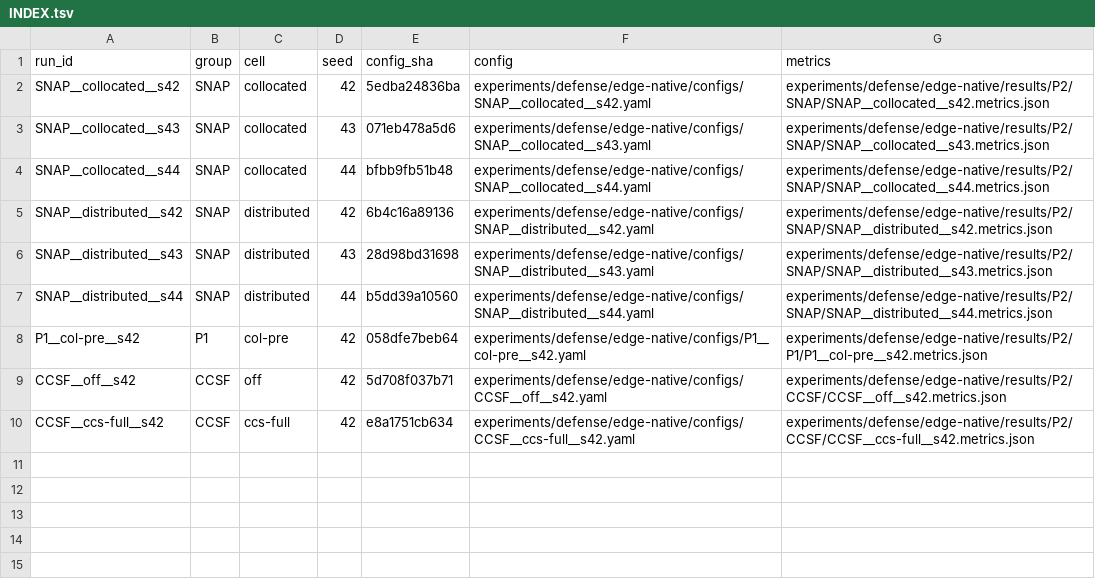
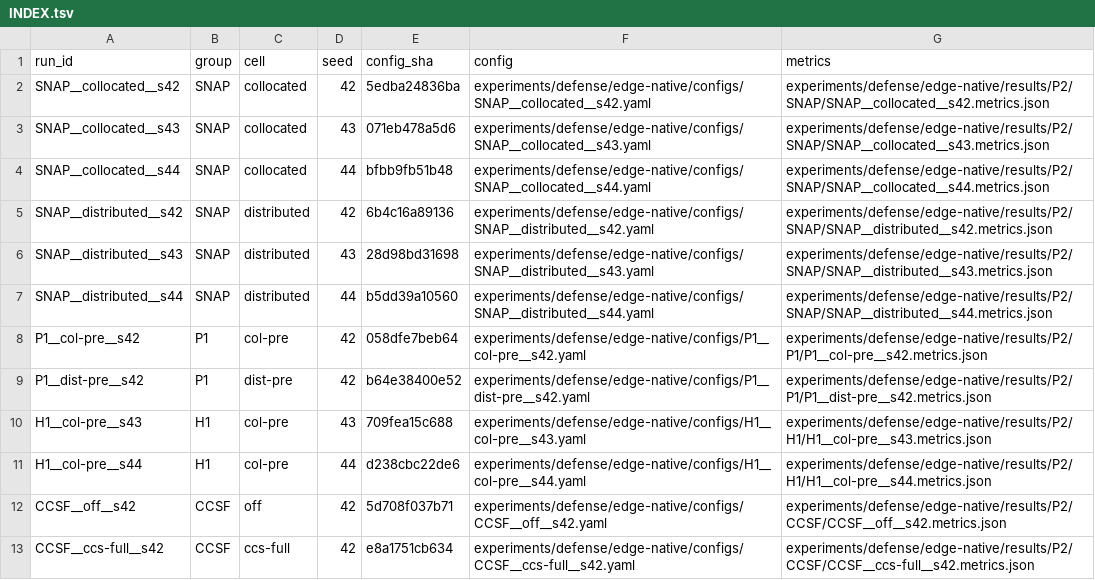
Before and after one commit to Huangru-114/tf-dpfl, a TSV file: experiments/defense/edge-native/configs/INDEX.tsv, drawn as a sheet.

```diff
--- a/experiments/defense/edge-native/configs/INDEX.tsv
+++ b/experiments/defense/edge-native/configs/INDEX.tsv
@@ -8,2 +8,5 @@ SNAP__distributed__s44	SNAP	distributed	44	b5dd39a10560	experiments/defense/edge
 P1__col-pre__s42	P1	col-pre	42	058dfe7beb64	experiments/defense/edge-native/configs/P1__col-pre__s42.yaml	experiments/defense/edge-native/results/P2/P1/P1__col-pre__s42.metrics.json
+P1__dist-pre__s42	P1	dist-pre	42	b64e38400e52	experiments/defense/edge-native/configs/P1__dist-pre__s42.yaml	experiments/defense/edge-native/results/P2/P1/P1__dist-pre__s42.metrics.json
+H1__col-pre__s43	H1	col-pre	43	709fea15c688	experiments/defense/edge-native/configs/H1__col-pre__s43.yaml	experiments/defense/edge-native/results/P2/H1/H1__col-pre__s43.metrics.json
+H1__col-pre__s44	H1	col-pre	44	d238cbc22de6	experiments/defense/edge-native/configs/H1__col-pre__s44.yaml	experiments/defense/edge-native/results/P2/H1/H1__col-pre__s44.metrics.json
 CCSF__off__s42	CCSF	off	42	5d708f037b71	experiments/defense/edge-native/configs/CCSF__off__s42.yaml	experiments/defense/edge-native/results/P2/CCSF/CCSF__off__s42.metrics.json
```
Also changed, not shown: 10 other files.
